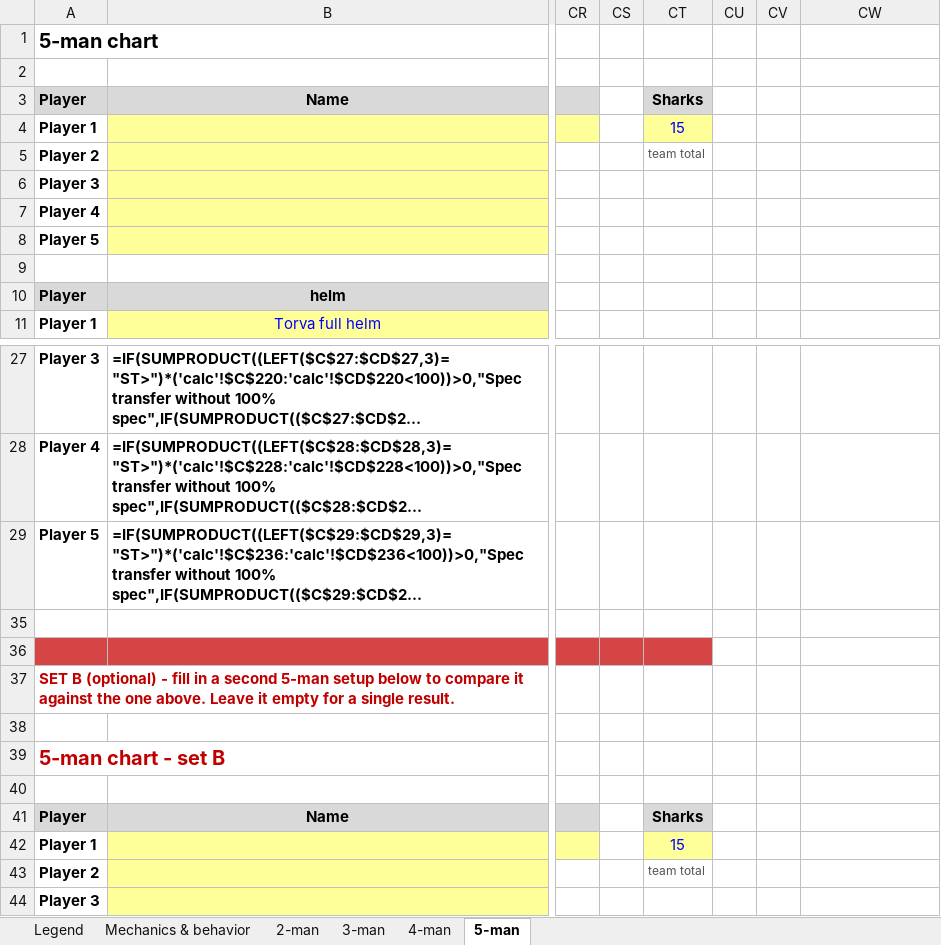
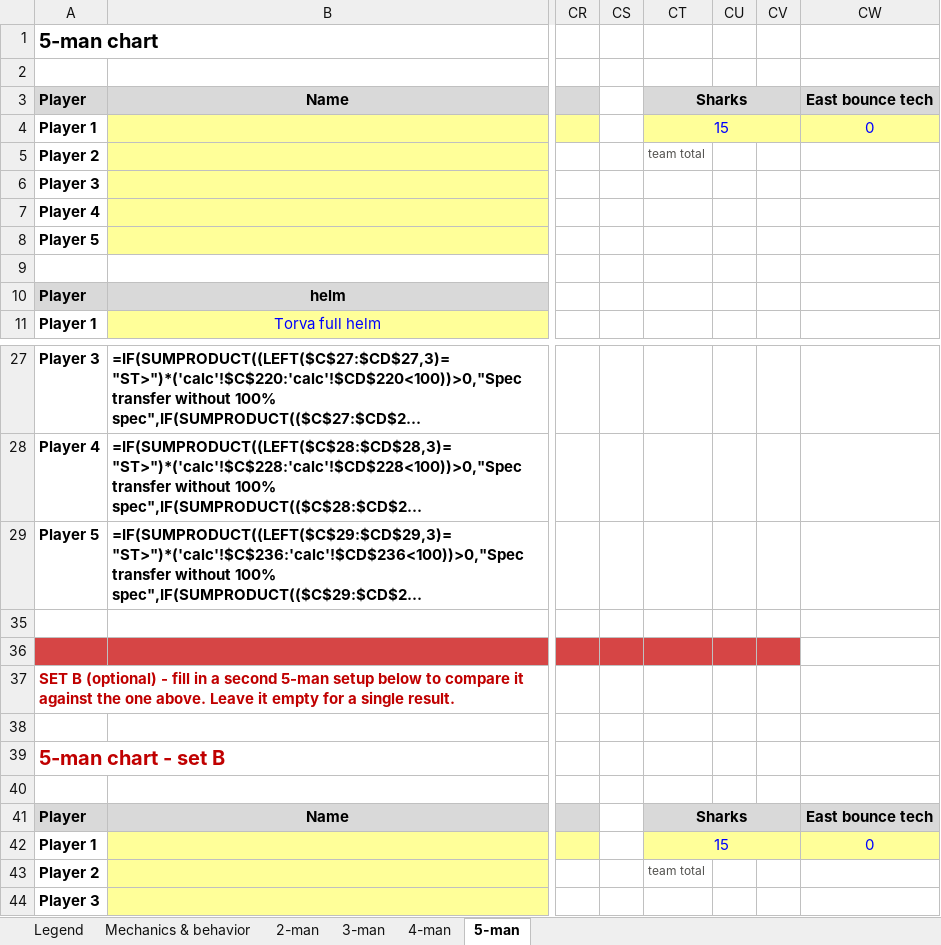
Before and after one commit to degen19/verzikSim.JS, an Excel workbook: verzik_chart_template.xlsx, sheet 5-man, drawn as a sheet; only a part is shown, gaps mark what is left out; long unchanged cells end in …; values as stored, in another font and other column widths than the file's, no borders; formulas without a stored value are shown as written; conditional formats not drawn; the diff names each change by its address in the sheet, - before the commit and + after, or states it on an @@ line.

```diff
--- a/verzik_chart_template.xlsx (sheet 5-man)
+++ b/verzik_chart_template.xlsx (sheet 5-man)
+CT3:CV3 merged
-CW3: (empty)
+CW3: East bounce tech
-CW3 fill: none
+CW3 fill: #D9D9D9
+CT4:CV4 merged
-CW4: (empty)
+CW4: 0
-CW4 fill: none
+CW4 fill: #FFFF99
-CU36:CV36 fill: none
+CU36:CV36 fill: #D64545
+CT41:CV41 merged
-CW41: (empty)
+CW41: East bounce tech
-CW41 fill: none
+CW41 fill: #D9D9D9
+CT42:CV42 merged
-CW42: (empty)
+CW42: 0
-CW42 fill: none
+CW42 fill: #FFFF99
```
Also changed, not shown: sheet 4-man, sheet 3-man, sheet Mechanics & behavior, 11 other files.
